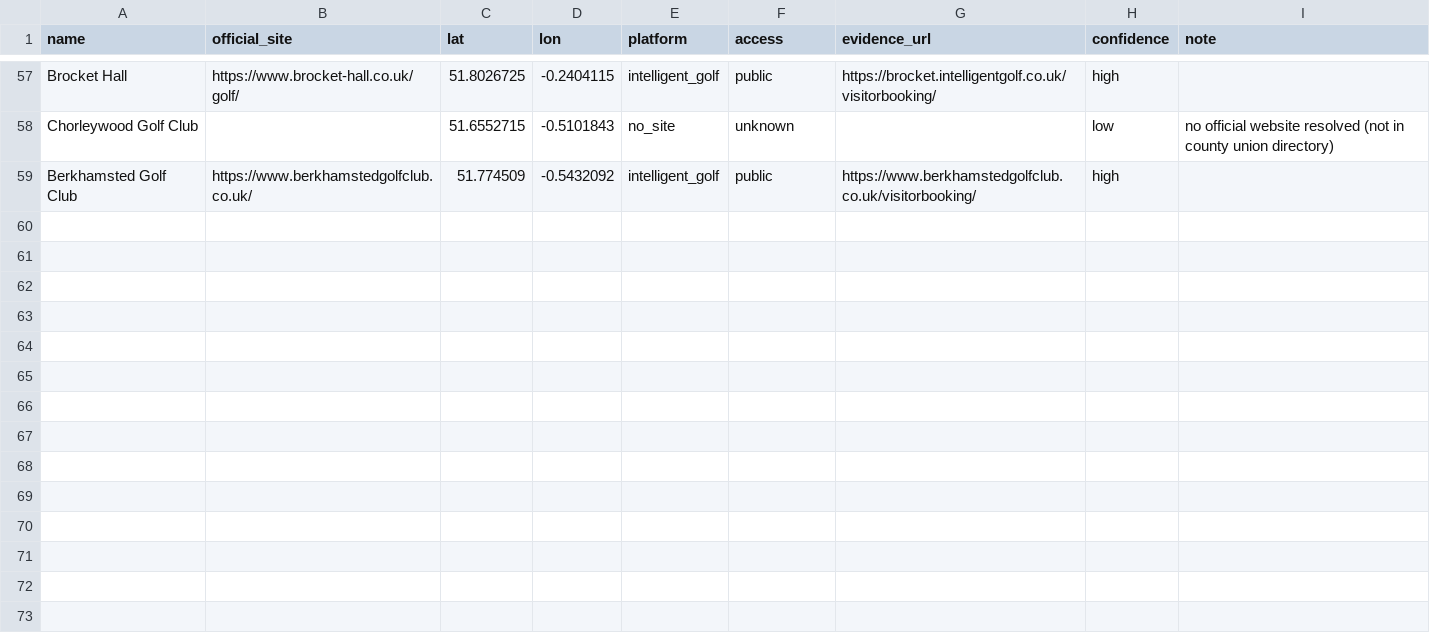
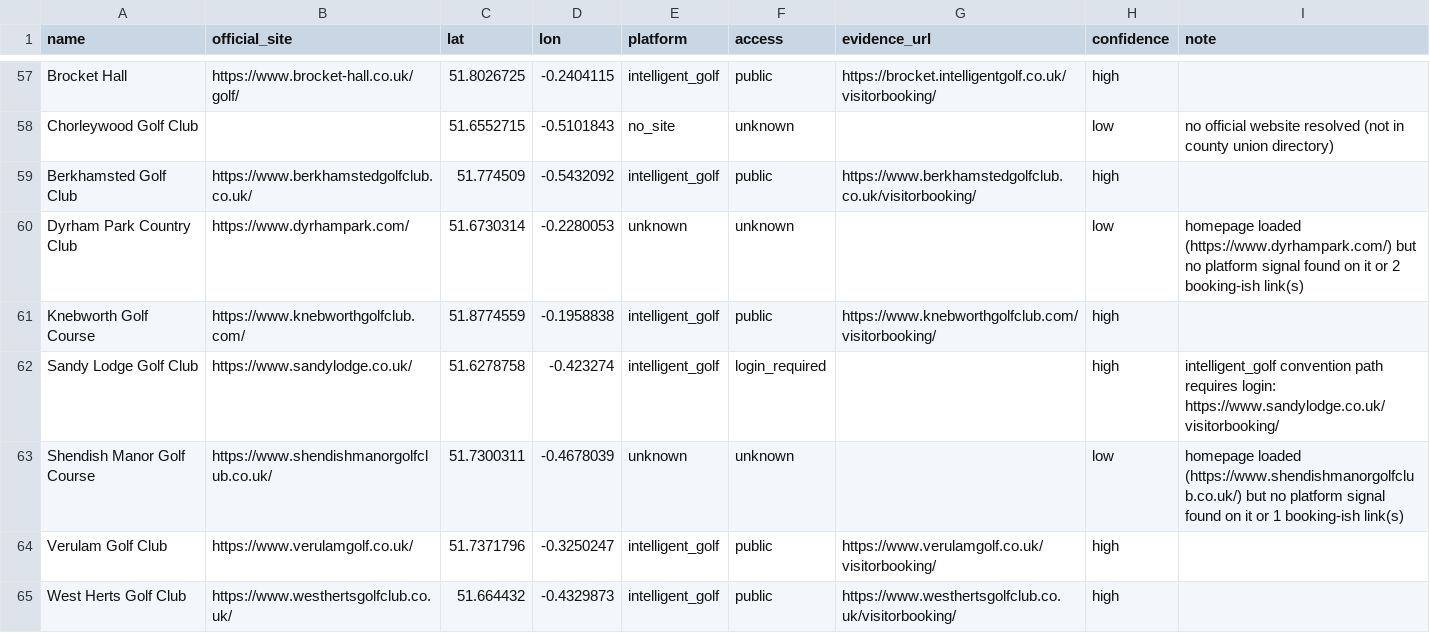
Before and after one commit to joechaplin1988/golfapp, a CSV file: candidates_review_hertfordshire.csv, drawn as a sheet; only a part is shown, gaps mark what is left out.

```diff
--- a/candidates_review_hertfordshire.csv
+++ b/candidates_review_hertfordshire.csv
@@ -59 +59,7 @@ Chorleywood Golf Club,,51.6552715,-0.5101843,no_site,unknown,,low,no official we
 Berkhamsted Golf Club,https://www.berkhamstedgolfclub.co.uk/,51.774509,-0.5432092,intelligent_golf,public,https://www.berkhamstedgolfclub.co.uk/visitorbooking/,high,
+Dyrham Park Country Club,https://www.dyrhampark.com/,51.6730314,-0.2280053,unknown,unknown,,low,homepage loaded (https://www.dyrhampark.com/) but no platform signal found on it or 2 booking-ish link(s)
+Knebworth Golf Course,https://www.knebworthgolfclub.com/,51.8774559,-0.1958838,intelligent_golf,public,https://www.knebworthgolfclub.com/visitorbooking/,high,
+Sandy Lodge Golf Club,https://www.sandylodge.co.uk/,51.6278758,-0.423274,intelligent_golf,login_required,,high,intelligent_golf convention path requires login: https://www.sandylodge.co.uk/visitorbooking/
+Shendish Manor Golf Course,https://www.shendishmanorgolfclub.co.uk/,51.7300311,-0.4678039,unknown,unknown,,low,homepage loaded (https://www.shendishmanorgolfclub.co.uk/) but no platform signal found on it or 1 booking-ish link(s)
+Verulam Golf Club,https://www.verulamgolf.co.uk/,51.7371796,-0.3250247,intelligent_golf,public,https://www.verulamgolf.co.uk/visitorbooking/,high,
+West Herts Golf Club,https://www.westhertsgolfclub.co.uk/,51.664432,-0.4329873,intelligent_golf,public,https://www.westhertsgolfclub.co.uk/visitorbooking/,high,
```
Also changed, not shown: candidates_review_berkshire.csv, candidates_review_buckinghamshire.csv, 9 other files.
